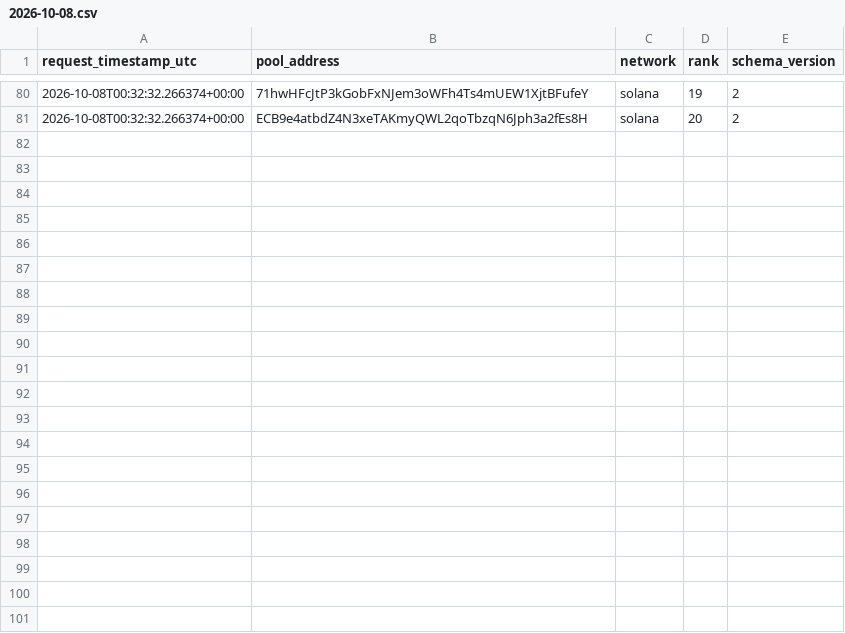
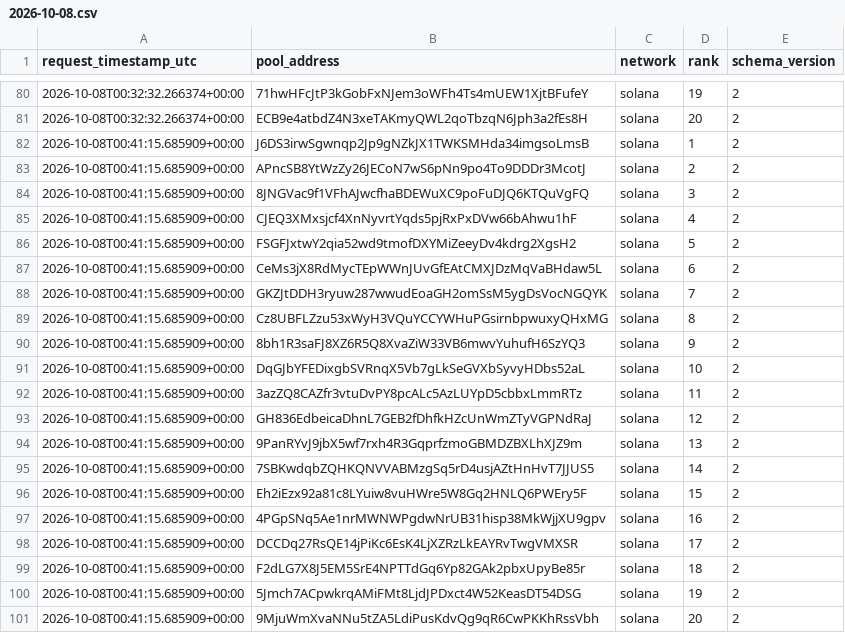
Before and after one commit to TheoooBa/Solana-Memecoin-Analysis, a CSV file: raw/new_pool_ranks/2026-10-08.csv, drawn as a sheet; only a part is shown, gaps mark what is left out.

```diff
--- a/raw/new_pool_ranks/2026-10-08.csv
+++ b/raw/new_pool_ranks/2026-10-08.csv
@@ -81 +81,21 @@ request_timestamp_utc,pool_address,network,rank,schema_version
 2026-10-08T00:32:32.266374+00:00,ECB9e4atbdZ4N3xeTAKmyQWL2qoTbzqN6Jph3a2fEs8H,solana,20,2
+2026-10-08T00:41:15.685909+00:00,J6DS3irwSgwnqp2Jp9gNZkJX1TWKSMHda34imgsoLmsB,solana,1,2
+2026-10-08T00:41:15.685909+00:00,APncSB8YtWzZy26JECoN7wS6pNn9po4To9DDDr3McotJ,solana,2,2
+2026-10-08T00:41:15.685909+00:00,8JNGVac9f1VFhAJwcfhaBDEWuXC9poFuDJQ6KTQuVgFQ,solana,3,2
+2026-10-08T00:41:15.685909+00:00,CJEQ3XMxsjcf4XnNyvrtYqds5pjRxPxDVw66bAhwu1hF,solana,4,2
+2026-10-08T00:41:15.685909+00:00,FSGFJxtwY2qia52wd9tmofDXYMiZeeyDv4kdrg2XgsH2,solana,5,2
+2026-10-08T00:41:15.685909+00:00,CeMs3jX8RdMycTEpWWnJUvGfEAtCMXJDzMqVaBHdaw5L,solana,6,2
+2026-10-08T00:41:15.685909+00:00,GKZJtDDH3ryuw287wwudEoaGH2omSsM5ygDsVocNGQYK,solana,7,2
+2026-10-08T00:41:15.685909+00:00,Cz8UBFLZzu53xWyH3VQuYCCYWHuPGsirnbpwuxyQHxMG,solana,8,2
+2026-10-08T00:41:15.685909+00:00,8bh1R3saFJ8XZ6R5Q8XvaZiW33VB6mwvYuhufH6SzYQ3,solana,9,2
+2026-10-08T00:41:15.685909+00:00,DqGJbYFEDixgbSVRnqX5Vb7gLkSeGVXbSyvyHDbs52aL,solana,10,2
+2026-10-08T00:41:15.685909+00:00,3azZQ8CAZfr3vtuDvPY8pcALc5AzLUYpD5cbbxLmmRTz,solana,11,2
+2026-10-08T00:41:15.685909+00:00,GH836EdbeicaDhnL7GEB2fDhfkHZcUnWmZTyVGPNdRaJ,solana,12,2
+2026-10-08T00:41:15.685909+00:00,9PanRYvJ9jbX5wf7rxh4R3GqprfzmoGBMDZBXLhXJZ9m,solana,13,2
+2026-10-08T00:41:15.685909+00:00,7SBKwdqbZQHKQNVVABMzgSq5rD4usjAZtHnHvT7JJUS5,solana,14,2
+2026-10-08T00:41:15.685909+00:00,Eh2iEzx92a81c8LYuiw8vuHWre5W8Gq2HNLQ6PWEry5F,solana,15,2
+2026-10-08T00:41:15.685909+00:00,4PGpSNq5Ae1nrMWNWPgdwNrUB31hisp38MkWjjXU9gpv,solana,16,2
+2026-10-08T00:41:15.685909+00:00,DCCDq27RsQE14jPiKc6EsK4LjXZRzLkEAYRvTwgVMXSR,solana,17,2
+2026-10-08T00:41:15.685909+00:00,F2dLG7X8J5EM5SrE4NPTTdGq6Yp82GAk2pbxUpyBe85r,solana,18,2
+2026-10-08T00:41:15.685909+00:00,5Jmch7ACpwkrqAMiFMt8LjdJPDxct4W52KeasDT54DSG,solana,19,2
+2026-10-08T00:41:15.685909+00:00,9MjuWmXvaNNu5tZA5LdiPusKdvQg9qR6CwPKKhRssVbh,solana,20,2
```
Also changed, not shown: logs/runs/2026-10-08.csv, raw/pool_registry/2026-10-08.csv, 4 other files.
